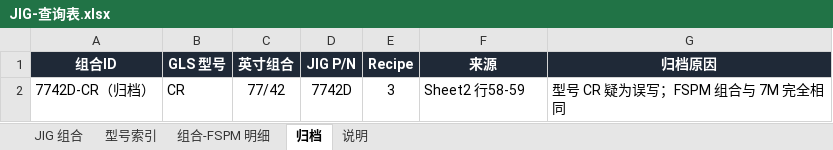
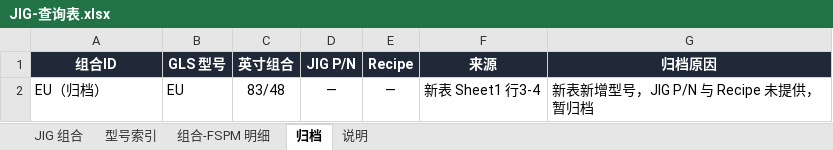
Before and after one commit to huawenda/shift-schedule, an Excel workbook: docs/JIG-查询表.xlsx, sheet 归档, drawn as a sheet; values as stored, in another font and other column widths than the file's, no borders; removed rows and columns are numbered as before the commit, all else as after; the diff names each change by its address in the sheet, - before the commit and + after, or states it on an @@ line.

```diff
--- a/docs/JIG-查询表.xlsx (sheet 归档)
+++ b/docs/JIG-查询表.xlsx (sheet 归档)
-row 2: 7742D-CR（归档） | CR | 77/42 | 7742D | 3 | Sheet2 行58-59 | 型号 CR 疑为误写；FSPM 组合与 7M 完全相同
+row 2: EU（归档） | EU | 83/48 | — | — | 新表 Sheet1 行3-4 | 新表新增型号，JIG P/N 与 Recipe 未提供，暂归档
```
Also changed, not shown: sheet 组合-FSPM 明细, sheet 型号索引, sheet JIG 组合, docs/JIG-FSPM-属性表.xlsx, 6 other files.
